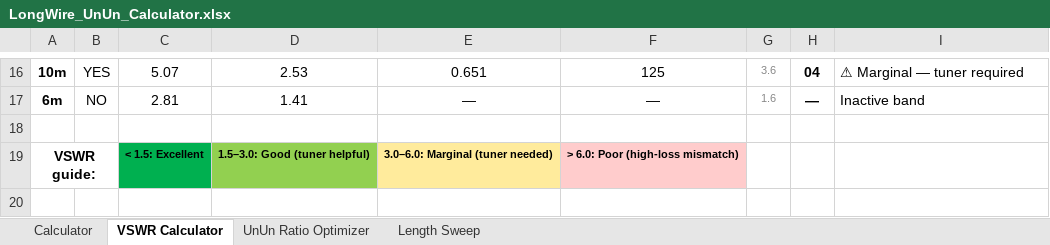
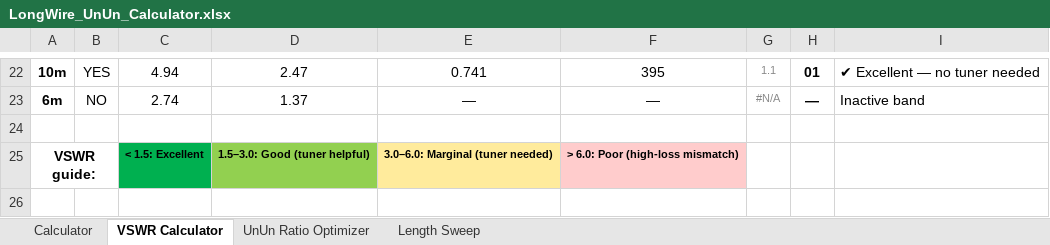
Before and after one commit to hiperiondev/Long_Wire_Antenna, an Excel workbook: LongWire_UnUn_Calculator.xlsx, sheet VSWR Calculator, drawn as a sheet; only a part is shown, gaps mark what is left out; values as stored, in another font and other column widths than the file's, no borders; charts and pictures and conditional formats not drawn; addresses are those after the commit; the diff covers the shown part only; the diff names each change by its address in the sheet, - before the commit and + after, or states it on an @@ line.

```diff
--- a/LongWire_UnUn_Calculator.xlsx (sheet VSWR Calculator)
+++ b/LongWire_UnUn_Calculator.xlsx (sheet VSWR Calculator)
-C22: 5.07
+C22: 4.94
-D22: 2.53
+D22: 2.47
-E22: 0.651
+E22: 0.741
-F22: 125
+F22: 395
-G22: 3.6
+G22: 1.1
-H22: 04
+H22: 01
-I22: ⚠ Marginal — tuner required
+I22: ✔ Excellent — no tuner needed
-C23: 2.81
+C23: 2.74
-D23: 1.41
+D23: 1.37
-G23: 1.6
+G23: #N/A
```
Also changed, not shown: 7 added rows, 1 removed row, 51 edited cells and cell formats elsewhere in this sheet, sheet UnUn Ratio Optimizer, sheet Length Sweep, sheet Calculator, formulas that keep their value, charts or pictures, 1 other file.
